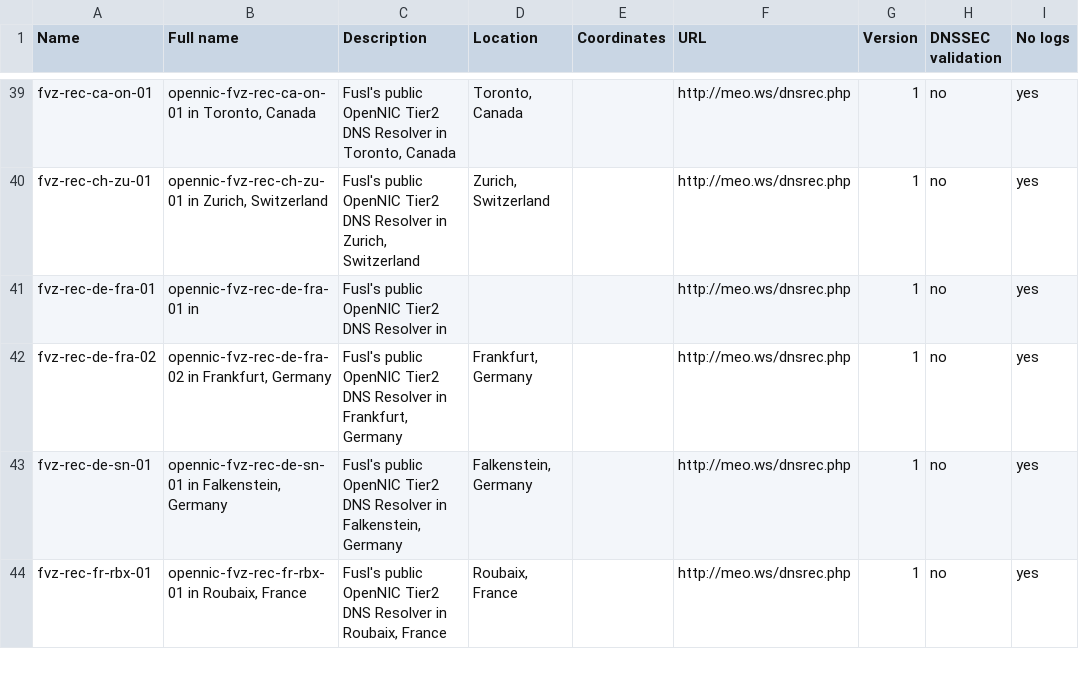
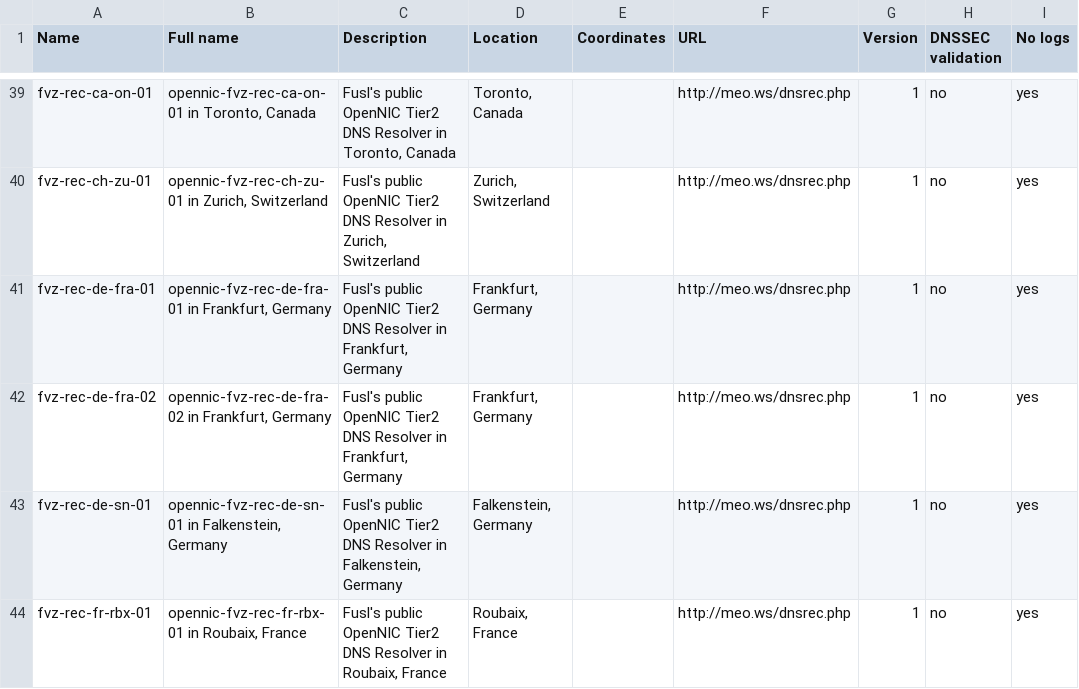
Before and after one commit to dyne/dnscrypt-proxy, a CSV file: dnscrypt-resolvers.csv, drawn as a sheet; only a part is shown, gaps mark what is left out; the diff names each change by its address in the sheet, - before the commit and + after, or states it on an @@ line.

Commit message:
The location was missing in opennic-fvz-rec-de-fra-01

```diff
--- a/dnscrypt-resolvers.csv
+++ b/dnscrypt-resolvers.csv
-B41 (Full name): opennic-fvz-rec-de-fra-01 in
+B41 (Full name): opennic-fvz-rec-de-fra-01 in Frankfurt, Germany
-C41 (Description): …Resolver in
+C41 (Description): …Resolver in Frankfurt, Germany
-D41 (Location): (empty)
+D41 (Location): Frankfurt, Germany
```
Also changed, not shown: 2 other files.
